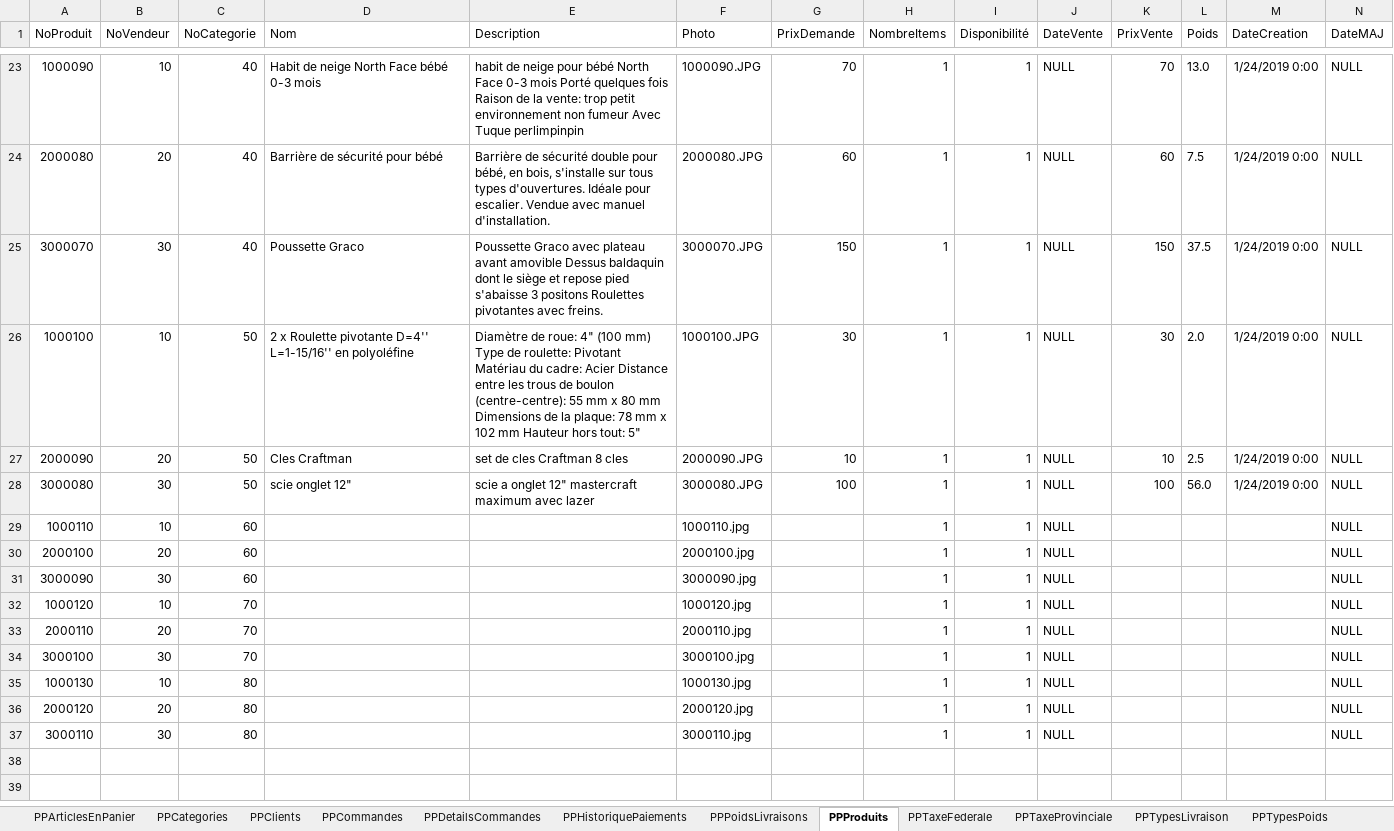
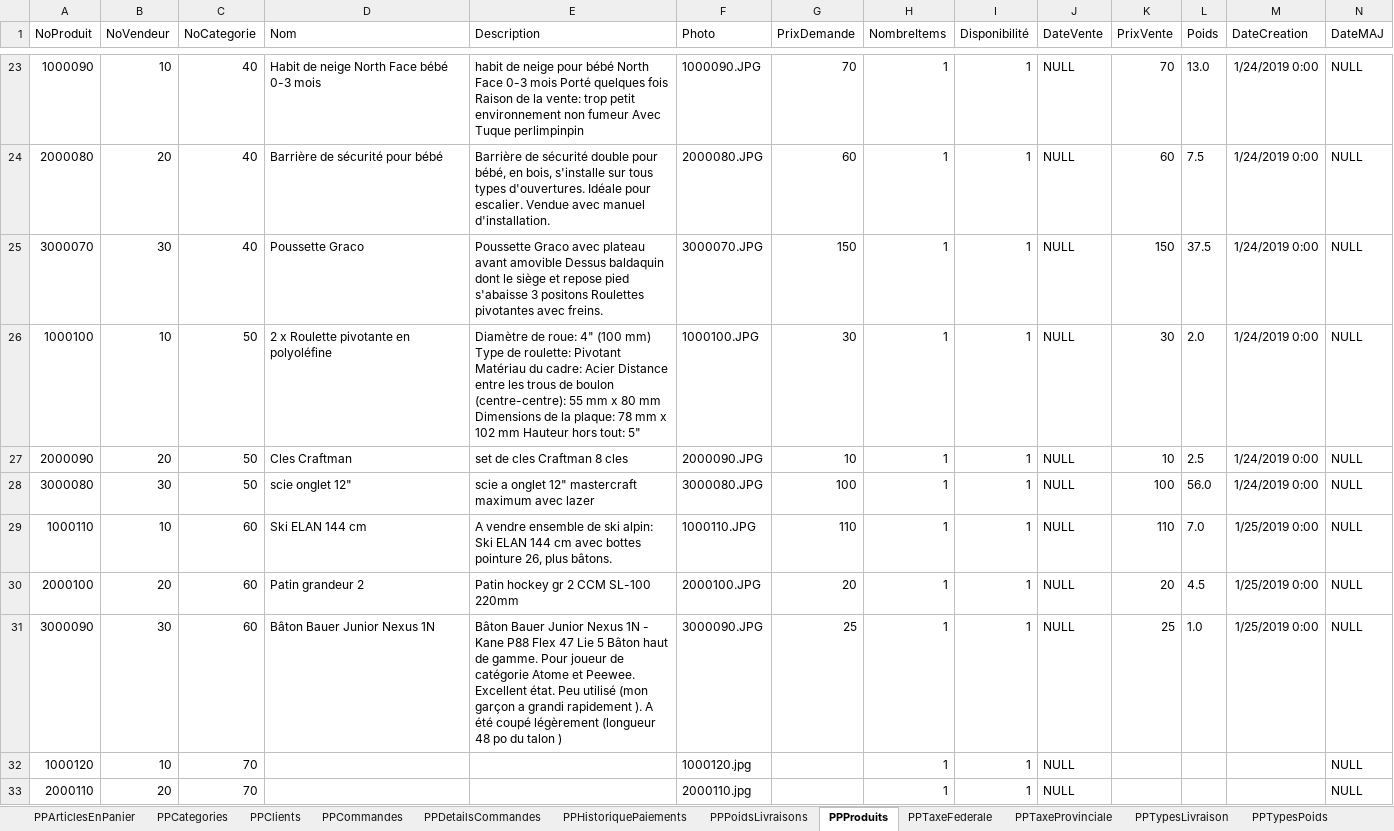
Before and after one commit to SamuelMenard/PetitesPuces, an Excel workbook: Jeu d'essai.xlsx, sheet PPProduits, drawn as a sheet; only a part is shown, gaps mark what is left out; the shorter side is filled out with more unchanged rows; values as stored, in another font and other column widths than the file's, no borders; the diff names each change by its address in the sheet, - before the commit and + after, or states it on an @@ line.

Commit message:
Update Jeu d'essai

```diff
--- a/Jeu d'essai.xlsx (sheet PPProduits)
+++ b/Jeu d'essai.xlsx (sheet PPProduits)
-D26 (Nom): …Roulette pivotante D=4'' L=1-15/16'' en polyoléfine
+D26 (Nom): …Roulette pivotante en polyoléfine
-D29 (Nom): (empty)
+D29 (Nom): Ski ELAN 144 cm
-E29 (Description): (empty)
+E29 (Description): A vendre ensemble de ski alpin: Ski ELAN 144 cm avec bottes pointure 26, plus bâtons.
-F29 (Photo): 1000110.jpg
+F29 (Photo): 1000110.JPG
-G29 (PrixDemande): (empty)
+G29 (PrixDemande): 110
-K29 (PrixVente): (empty)
+K29 (PrixVente): 110
-L29 (Poids): (empty)
+L29 (Poids): 7.0
-M29:M31 (DateCreation): (empty)
+M29:M31 (DateCreation): 1/25/2019 0:00
-D30 (Nom): (empty)
+D30 (Nom): Patin grandeur 2
-E30 (Description): (empty)
+E30 (Description): Patin hockey gr 2 CCM SL-100 220mm
-F30 (Photo): 2000100.jpg
+F30 (Photo): 2000100.JPG
-G30 (PrixDemande): (empty)
+G30 (PrixDemande): 20
-K30 (PrixVente): (empty)
+K30 (PrixVente): 20
-L30 (Poids): (empty)
+L30 (Poids): 4.5
-D31 (Nom): (empty)
+D31 (Nom): Bâton Bauer Junior Nexus 1N
-E31 (Description): (empty)
+E31 (Description): Bâton Bauer Junior Nexus 1N - Kane P88 Flex 47 Lie 5 Bâton haut de gamme. Pour joueur de catégorie Atome et Peewee. Excellent état. Peu utilisé (mon garçon a grandi rapidement ). A été coupé légèrement (longueur 48 po du talon )
-F31 (Photo): 3000090.jpg
+F31 (Photo): 3000090.JPG
-G31 (PrixDemande): (empty)
+G31 (PrixDemande): 25
-K31 (PrixVente): (empty)
+K31 (PrixVente): 25
-L31 (Poids): (empty)
+L31 (Poids): 1.0
```
Also changed, not shown: 3 other files.
